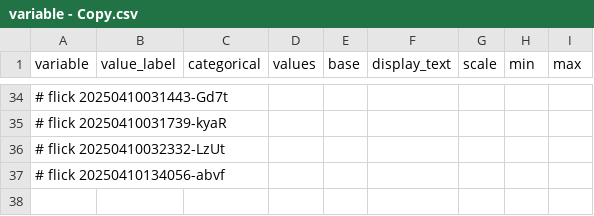
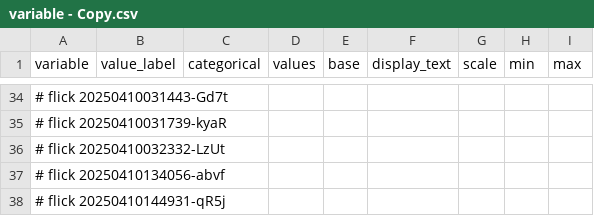
Before and after one commit to abikesa/false-font, a CSV file: kitabo/ensi/nis/App/assets/csv/variable - Copy.csv, drawn as a sheet; only a part is shown, gaps mark what is left out; the diff names each change by its address in the sheet, - before the commit and + after, or states it on an @@ line.

Commit message:
kitabo/ensi/nis/App/assets/csv/variable - Copy.csv

```diff
--- a/kitabo/ensi/nis/App/assets/csv/variable - Copy.csv
+++ b/kitabo/ensi/nis/App/assets/csv/variable - Copy.csv
+row 38: # flick 20250410144931-qR5j
```
